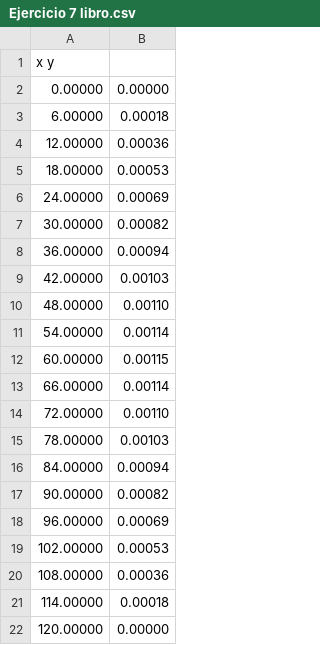
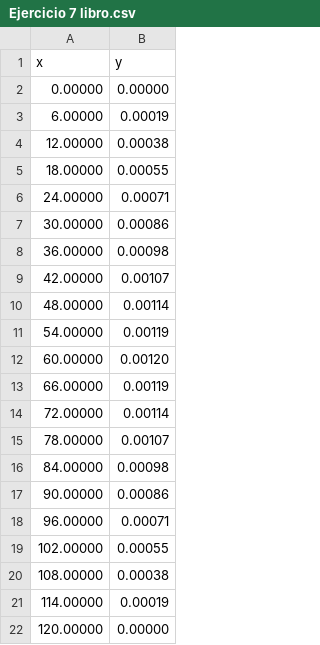
Before and after one commit to JuanGon142857/Parcial3, a CSV file: Lineal/Ejercicio 7 libro.csv, drawn as a sheet.

Commit message:
Lineal todo

```diff
--- a/Lineal/Ejercicio 7 libro.csv
+++ b/Lineal/Ejercicio 7 libro.csv
@@ -1,22 +1,22 @@
-x        y
+x,y
 0.00000, 0.00000
-6.00000, 0.00018
-12.00000, 0.00036
-18.00000, 0.00053
-24.00000, 0.00069
-30.00000, 0.00082
-36.00000, 0.00094
-42.00000, 0.00103
-48.00000, 0.00110
-54.00000, 0.00114
-60.00000, 0.00115
-66.00000, 0.00114
-72.00000, 0.00110
-78.00000, 0.00103
-84.00000, 0.00094
-90.00000, 0.00082
-96.00000, 0.00069
-102.00000, 0.00053
-108.00000, 0.00036
-114.00000, 0.00018
+6.00000, 0.00019
+12.00000, 0.00038
+18.00000, 0.00055
+24.00000, 0.00071
+30.00000, 0.00086
+36.00000, 0.00098
+42.00000, 0.00107
+48.00000, 0.00114
+54.00000, 0.00119
+60.00000, 0.00120
+66.00000, 0.00119
+72.00000, 0.00114
+78.00000, 0.00107
+84.00000, 0.00098
+90.00000, 0.00086
+96.00000, 0.00071
+102.00000, 0.00055
+108.00000, 0.00038
+114.00000, 0.00019
 120.00000, 0.00000
```
Also changed, not shown: 11 other files.
